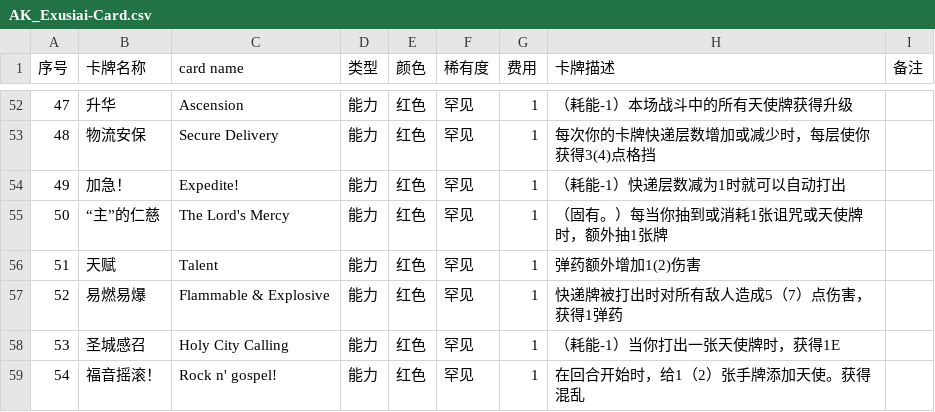
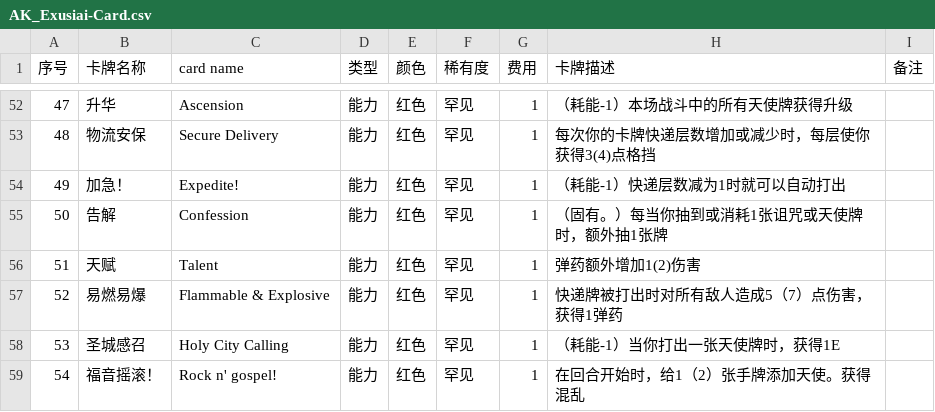
Before and after one commit to Jimmyzzt/AK_Exusiai, a CSV file: docs/AK_Exusiai-Card.csv, drawn as a sheet; only a part is shown, gaps mark what is left out; the diff covers the shown part only; the diff names each change by its address in the sheet, - before the commit and + after, or states it on an @@ line.

Commit message:
chore: sync card design and source assets

```diff
--- a/docs/AK_Exusiai-Card.csv
+++ b/docs/AK_Exusiai-Card.csv
-B55 (卡牌名称): “主”的仁慈
+B55 (卡牌名称): 告解
-C55 (card name): The Lord's Mercy
+C55 (card name): Confession
```
Also changed, not shown: 2 added rows, 2 removed rows, 5 edited cells and row numbers in column A elsewhere in this file, 29 other files.
